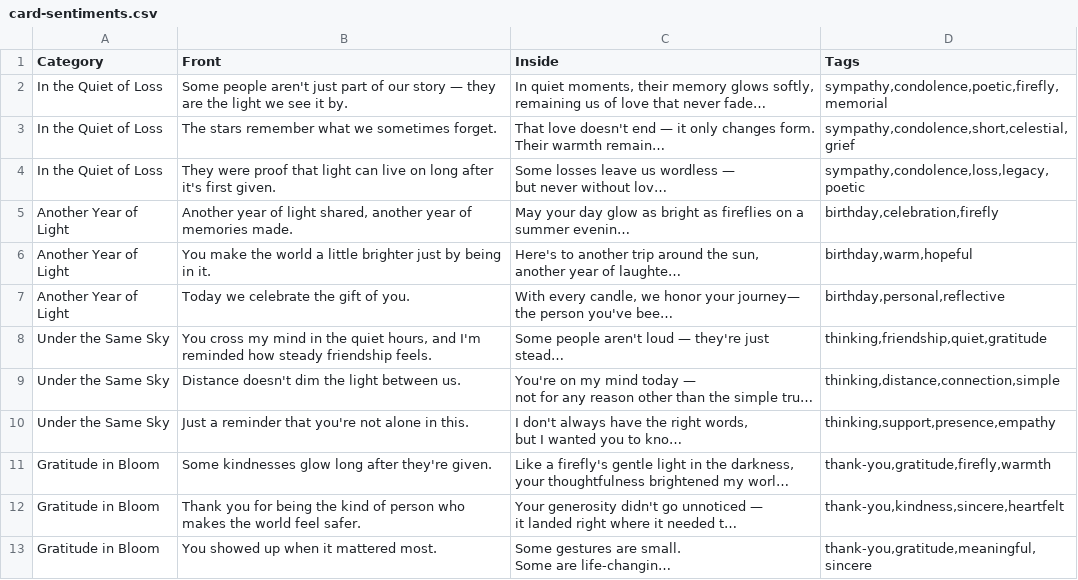
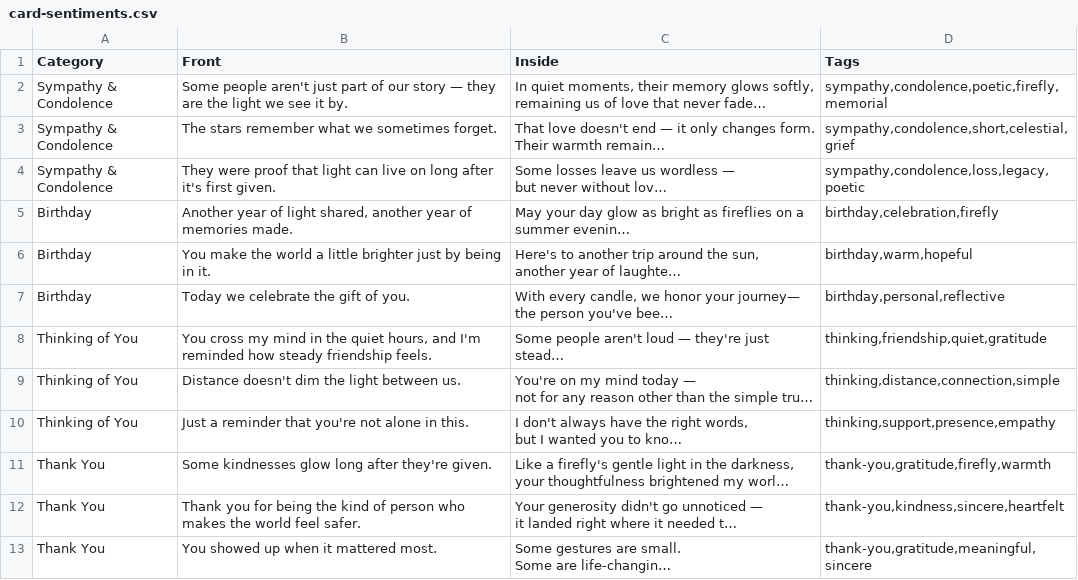
Before and after one commit to mrpoffice-collab/FireflyGrove, a CSV file: config/card-sentiments.csv, drawn as a sheet; only a part is shown; long unchanged cells end in …; the diff covers the shown part only; the diff names each change by its address in the sheet, - before the commit and + after, or states it on an @@ line.

```diff
--- a/config/card-sentiments.csv
+++ b/config/card-sentiments.csv
-A2:A4 (Category): In the Quiet of Loss
+A2:A4 (Category): Sympathy & Condolence
-A5:A7 (Category): Another Year of Light
+A5:A7 (Category): Birthday
-A8:A10 (Category): Under the Same Sky
+A8:A10 (Category): Thinking of You
-A11:A13 (Category): Gratitude in Bloom
+A11:A13 (Category): Thank You
```
Also changed, not shown: 12 edited cells elsewhere in this file, 6 other files.
